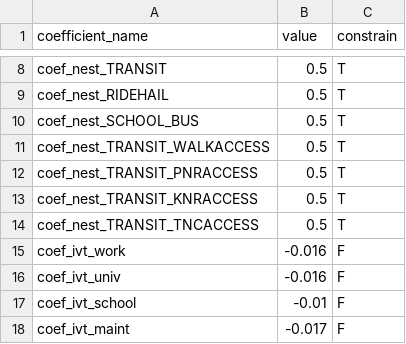
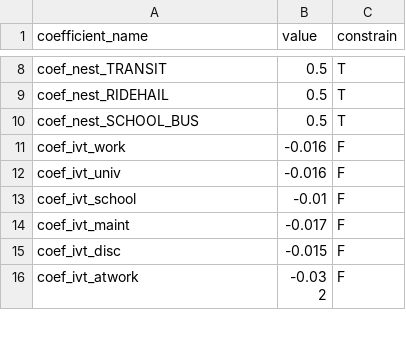
Before and after one commit to RSGInc/SimOR, a CSV file: configs/tour_mode_choice_coefficients.csv, drawn as a sheet; only a part is shown, gaps mark what is left out; the shorter side is filled out with more unchanged rows.

Commit message:
initial tour mode choice changes

```diff
--- a/configs/tour_mode_choice_coefficients.csv
+++ b/configs/tour_mode_choice_coefficients.csv
@@ -10,6 +10,2 @@ coef_nest_RIDEHAIL,0.5,T
 coef_nest_SCHOOL_BUS,0.5,T
-coef_nest_TRANSIT_WALKACCESS,0.5,T
-coef_nest_TRANSIT_PNRACCESS,0.5,T
-coef_nest_TRANSIT_KNRACCESS,0.5,T
-coef_nest_TRANSIT_TNCACCESS,0.5,T
 coef_ivt_work,-0.016,F
```
Also changed, not shown: 4 other files.
